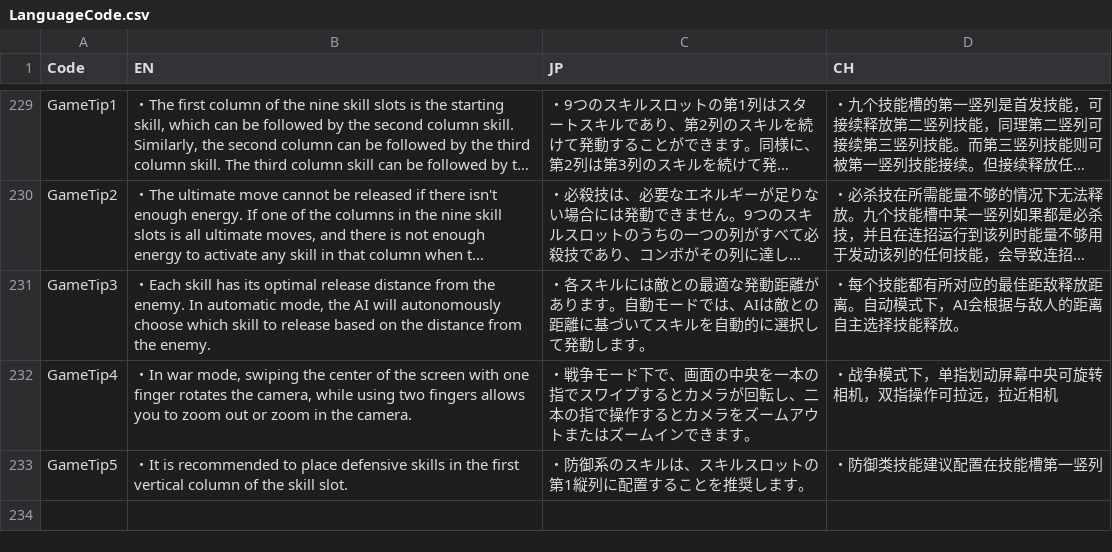
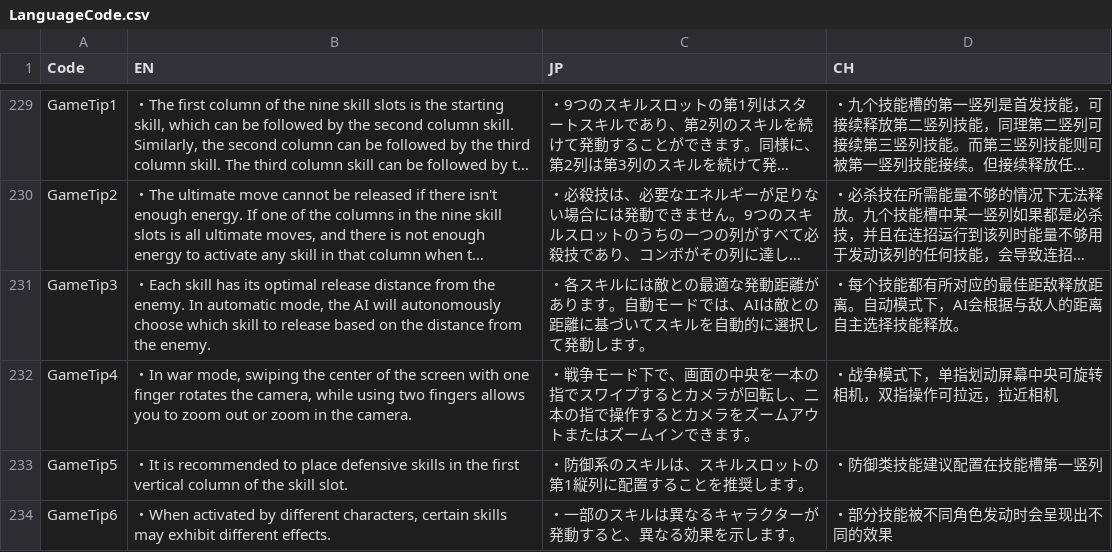
Before and after one commit to bodacheng/MComat, a CSV file: Assets/ExternalAssets/Config/LanguageCode.csv, drawn as a sheet; only a part is shown, gaps mark what is left out; long unchanged cells end in …; the diff names each change by its address in the sheet, - before the commit and + after, or states it on an @@ line.

```diff
--- a/Assets/ExternalAssets/Config/LanguageCode.csv
+++ b/Assets/ExternalAssets/Config/LanguageCode.csv
+row 234: GameTip6 | ・When activated by different characters, certain skills may exhibit different effects. | ・一部のスキルは異なるキャラクターが発動すると、異なる効果を示します。 | ・部分技能被不同角色发动时会呈现出不同的效果
```
Also changed, not shown: 1 other file.
